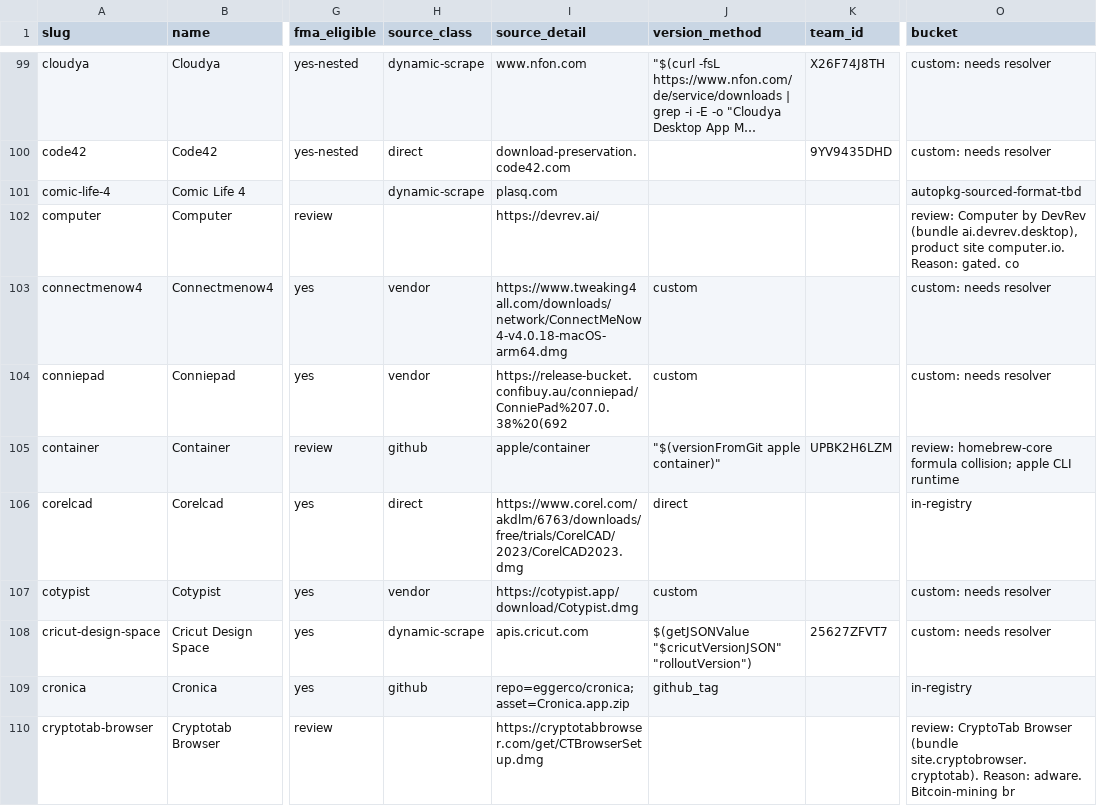
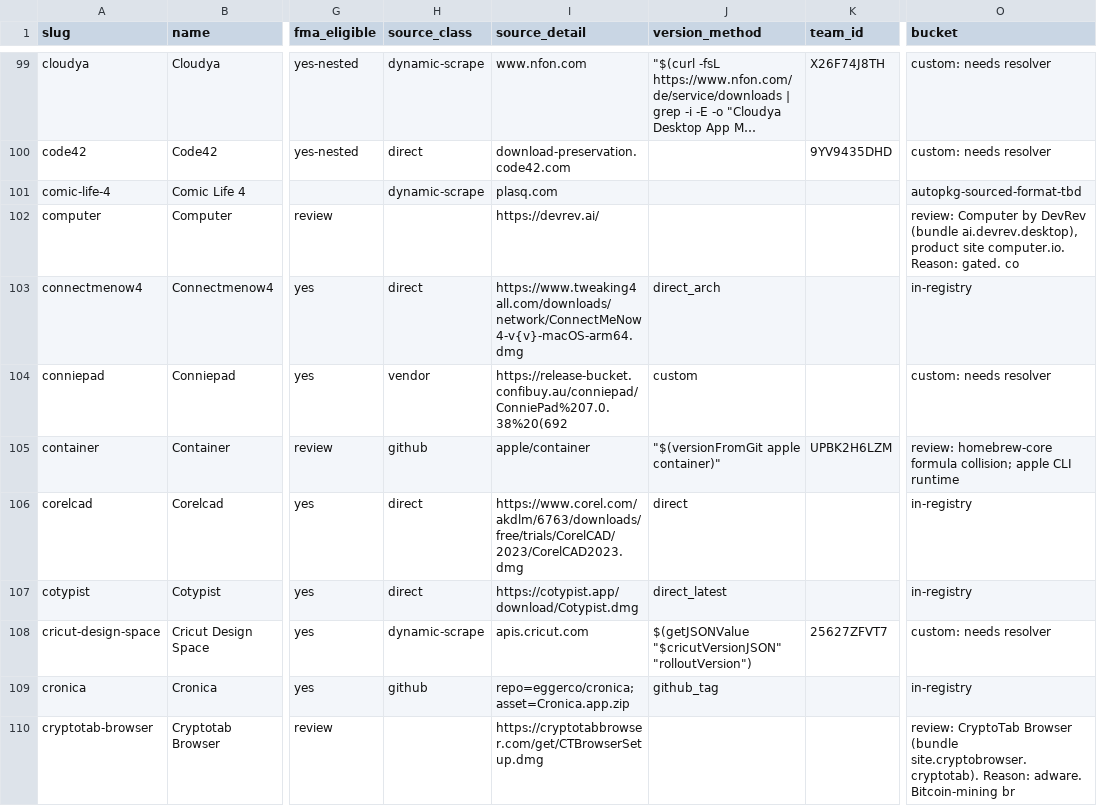
Before and after one commit to AdamBaali/FMA-Homebrew-Expander, a CSV file: data/master-list.csv, drawn as a sheet; only a part is shown, gaps mark what is left out; long unchanged cells end in …; the diff covers the shown part only; the diff names each change by its address in the sheet, - before the commit and + after, or states it on an @@ line.

```diff
--- a/data/master-list.csv
+++ b/data/master-list.csv
-H103 (source_class): vendor
+H103 (source_class): direct
-I103 (source_detail): https://www.tweaking4all.com/downloads/network/ConnectMeNow4-v4.0.18-macOS-arm64.dmg
+I103 (source_detail): https://www.tweaking4all.com/downloads/network/ConnectMeNow4-v{v}-macOS-arm64.dmg
-J103 (version_method): custom
+J103 (version_method): direct_arch
-O103 (bucket): custom: needs resolver
+O103 (bucket): in-registry
-H107 (source_class): vendor
+H107 (source_class): direct
-J107 (version_method): custom
+J107 (version_method): direct_latest
-O107 (bucket): custom: needs resolver
+O107 (bucket): in-registry
```
Also changed, not shown: 133 edited cells elsewhere in this file, 5 other files.
